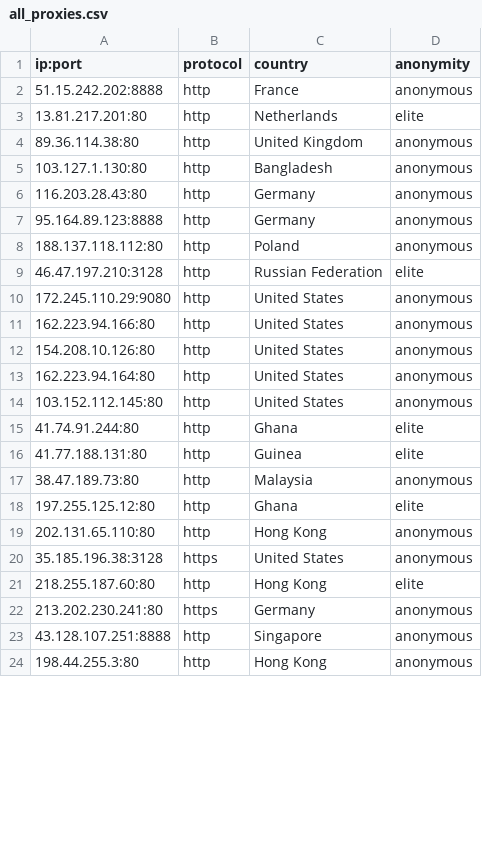
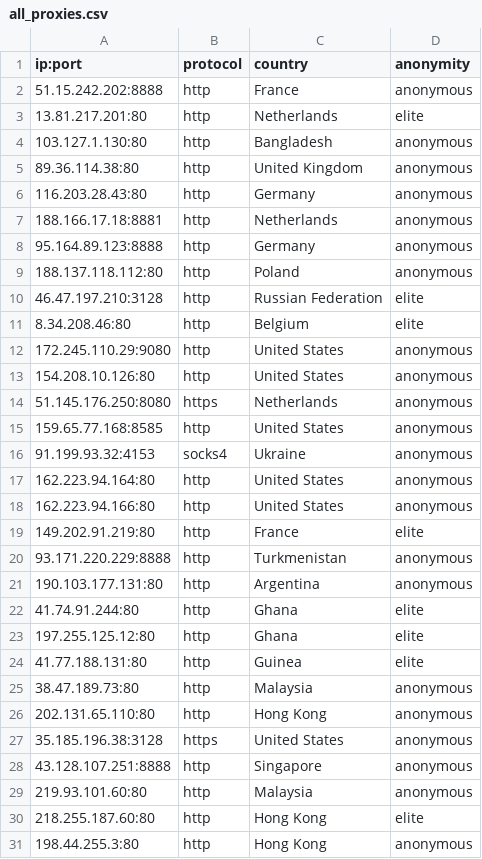
Before and after one commit to NoureddineRmila/daily-free-working-proxies, a CSV file: all_proxies.csv, drawn as a sheet; only a part is shown; the diff covers the shown part only.

Commit message:
Update proxies list

```diff
--- a/all_proxies.csv
+++ b/all_proxies.csv
@@ -3,5 +3,6 @@ ip:port,protocol,country,anonymity
 13.81.217.201:80,http,Netherlands,elite
+103.127.1.130:80,http,Bangladesh,anonymous
 89.36.114.38:80,http,United Kingdom,anonymous
-103.127.1.130:80,http,Bangladesh,anonymous
 116.203.28.43:80,http,Germany,anonymous
+188.166.17.18:8881,http,Netherlands,anonymous
 95.164.89.123:8888,http,Germany,anonymous
@@ -9,16 +10,22 @@ ip:port,protocol,country,anonymity
 46.47.197.210:3128,http,Russian Federation,elite
+8.34.208.46:80,http,Belgium,elite
 172.245.110.29:9080,http,United States,anonymous
+154.208.10.126:80,http,United States,anonymous
+51.145.176.250:8080,https,Netherlands,anonymous
+159.65.77.168:8585,http,United States,anonymous
+91.199.93.32:4153,socks4,Ukraine,anonymous
+162.223.94.164:80,http,United States,anonymous
 162.223.94.166:80,http,United States,anonymous
-154.208.10.126:80,http,United States,anonymous
-162.223.94.164:80,http,United States,anonymous
-103.152.112.145:80,http,United States,anonymous
+149.202.91.219:80,http,France,elite
+93.171.220.229:8888,http,Turkmenistan,anonymous
+190.103.177.131:80,http,Argentina,anonymous
 41.74.91.244:80,http,Ghana,elite
+197.255.125.12:80,http,Ghana,elite
 41.77.188.131:80,http,Guinea,elite
 38.47.189.73:80,http,Malaysia,anonymous
-197.255.125.12:80,http,Ghana,elite
 202.131.65.110:80,http,Hong Kong,anonymous
 35.185.196.38:3128,https,United States,anonymous
+43.128.107.251:8888,http,Singapore,anonymous
+219.93.101.60:80,http,Malaysia,anonymous
 218.255.187.60:80,http,Hong Kong,elite
-213.202.230.241:80,https,Germany,anonymous
-43.128.107.251:8888,http,Singapore,anonymous
 198.44.255.3:80,http,Hong Kong,anonymous
```
Also changed, not shown: 10 added rows, 14 removed rows, 7 moved rows and 2 edited cells elsewhere in this file, Singapore.csv, United States.csv, 14 other files.
